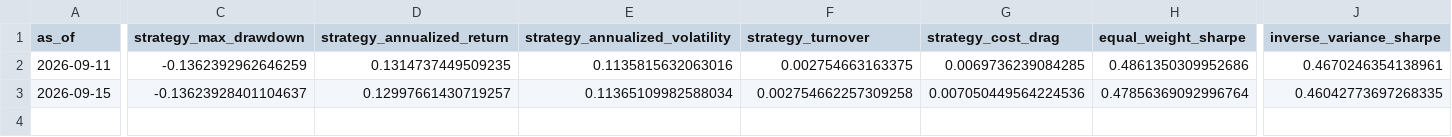
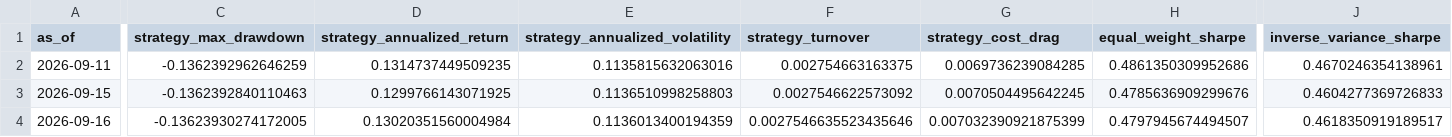
Before and after one commit to shrishaanth/Syntropy, a CSV file: data/outputs/history/metrics_history.csv, drawn as a sheet; only a part is shown, gaps mark what is left out; rows hold the shown columns only; the diff covers the shown part only; the diff names each change by its address in the sheet, - before the commit and + after, or states it on an @@ line.

```diff
--- a/data/outputs/history/metrics_history.csv
+++ b/data/outputs/history/metrics_history.csv
-C3 (strategy_max_drawdown): -0.13623928401104637
+C3 (strategy_max_drawdown): -0.1362392840110463
-D3 (strategy_annualized_return): 0.12997661430719257
+D3 (strategy_annualized_return): 0.1299766143071925
-E3 (strategy_annualized_volatility): 0.11365109982588034
+E3 (strategy_annualized_volatility): 0.1136510998258803
-F3 (strategy_turnover): 0.002754662257309258
+F3 (strategy_turnover): 0.0027546622573092
-G3 (strategy_cost_drag): 0.007050449564224536
+G3 (strategy_cost_drag): 0.0070504495642245
-H3 (equal_weight_sharpe): 0.47856369092996764
+H3 (equal_weight_sharpe): 0.4785636909299676
-J3 (inverse_variance_sharpe): 0.46042773697268335
+J3 (inverse_variance_sharpe): 0.4604277369726833
+row 4: 2026-09-16 | -0.13623930274172005 | 0.13020351560004984 | 0.1136013400194359 | 0.0027546635523435646 | 0.007032390921875399 | 0.4797945674494507 | 0.4618350919189517
```
Also changed, not shown: 1 edited cell elsewhere in this file, 3 other files.
